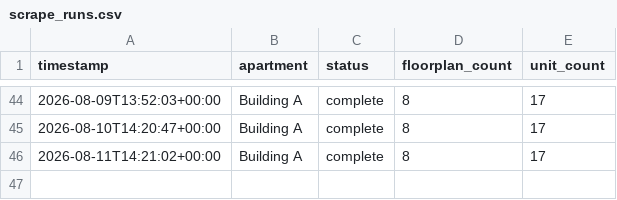
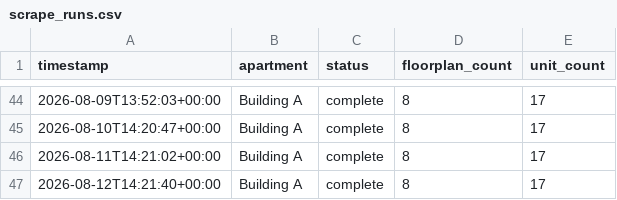
Before and after one commit to playuhh/tracker, a CSV file: data/scrape_runs.csv, drawn as a sheet; only a part is shown, gaps mark what is left out.

```diff
--- a/data/scrape_runs.csv
+++ b/data/scrape_runs.csv
@@ -46 +46,2 @@ timestamp,apartment,status,floorplan_count,unit_count
 2026-08-11T14:21:02+00:00,Building A,complete,8,17
+2026-08-12T14:21:40+00:00,Building A,complete,8,17
```
Also changed, not shown: data/floorplan_daily.csv, data/unit_prices.csv, 2 other files.
